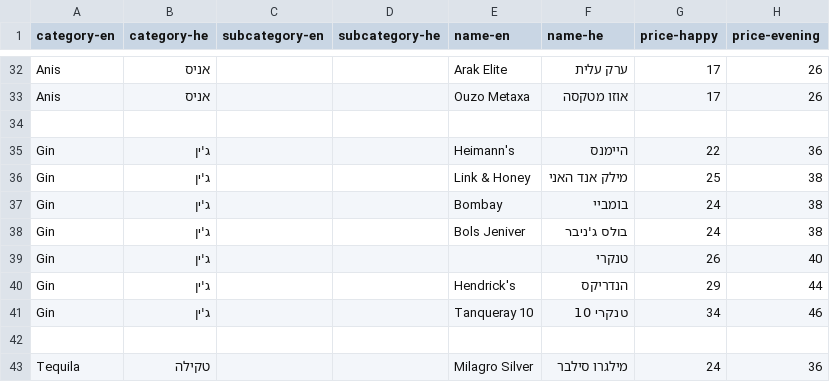
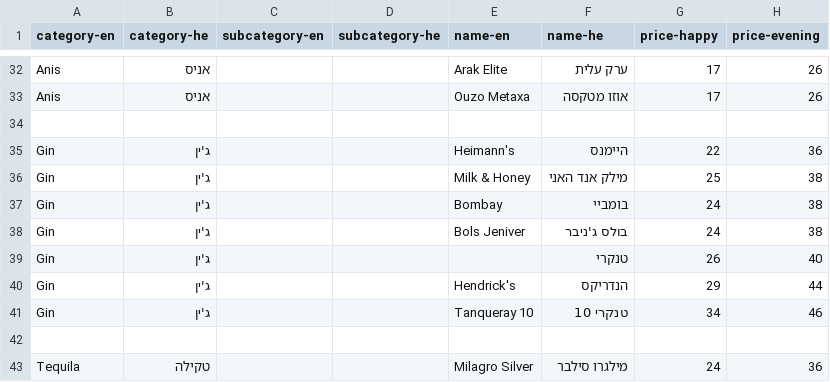
Before and after one commit to shmopik/dynamic-test, a TSV file: spirits.tsv, drawn as a sheet; only a part is shown, gaps mark what is left out.

Commit message:
Update spirits.tsv

```diff
--- a/spirits.tsv
+++ b/spirits.tsv
@@ -35,3 +35,3 @@ Anis	אניס			Ouzo Metaxa	אוזו מטקסה	17	26
 Gin	ג'ין			Heimann's	היימנס	22	36
-Gin	ג'ין			Link & Honey	מילק אנד האני	25	38
+Gin	ג'ין			Milk & Honey	מילק אנד האני	25	38
 Gin	ג'ין			Bombay	בומביי	24	38
```
